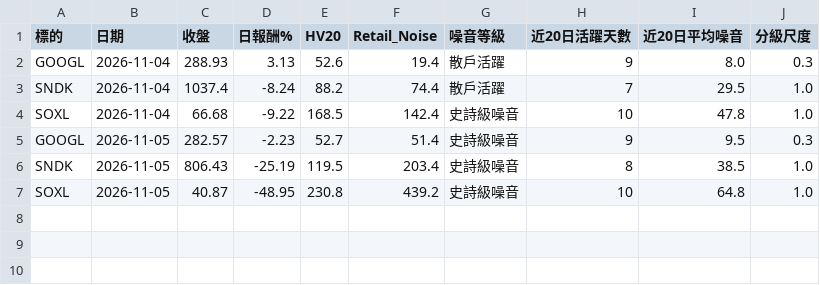
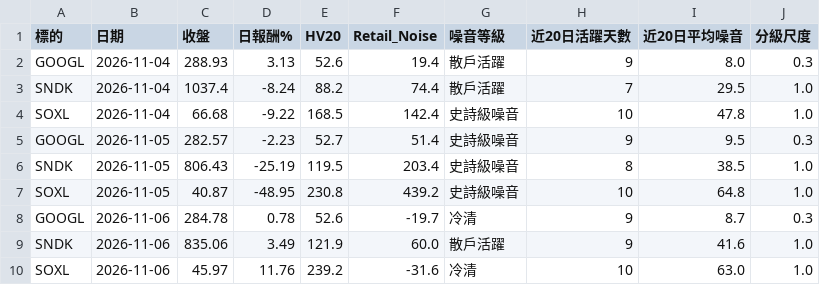
Before and after one commit to areshcwgame1-dot/retail-noise, a CSV file: data/summary_log.csv, drawn as a sheet.

```diff
--- a/data/summary_log.csv
+++ b/data/summary_log.csv
@@ -7 +7,4 @@ SNDK,2026-11-05,806.43,-25.19,119.5,203.4,史詩級噪音,8,38.5,1.0
 SOXL,2026-11-05,40.87,-48.95,230.8,439.2,史詩級噪音,10,64.8,1.0
+GOOGL,2026-11-06,284.78,0.78,52.6,-19.7,冷清,9,8.7,0.3
+SNDK,2026-11-06,835.06,3.49,121.9,60.0,散戶活躍,9,41.6,1.0
+SOXL,2026-11-06,45.97,11.76,239.2,-31.6,冷清,10,63.0,1.0
```
Also changed, not shown: data/GOOGL_history.csv, data/SNDK_history.csv, 14 other files.
